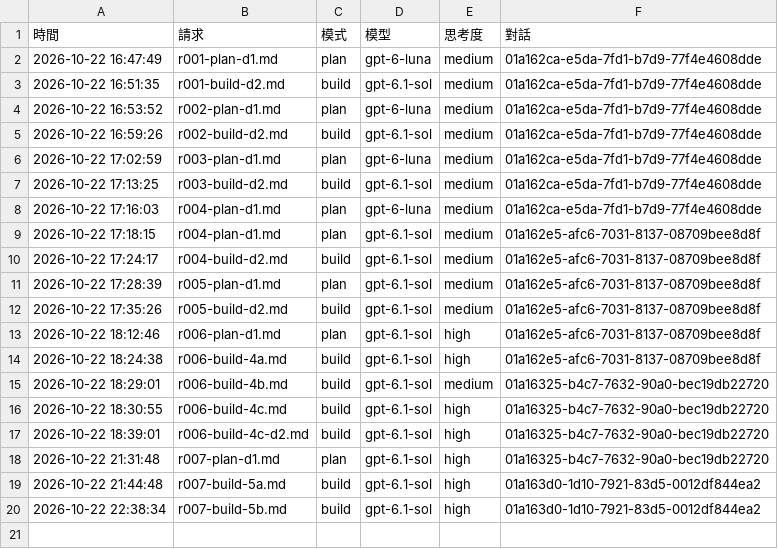
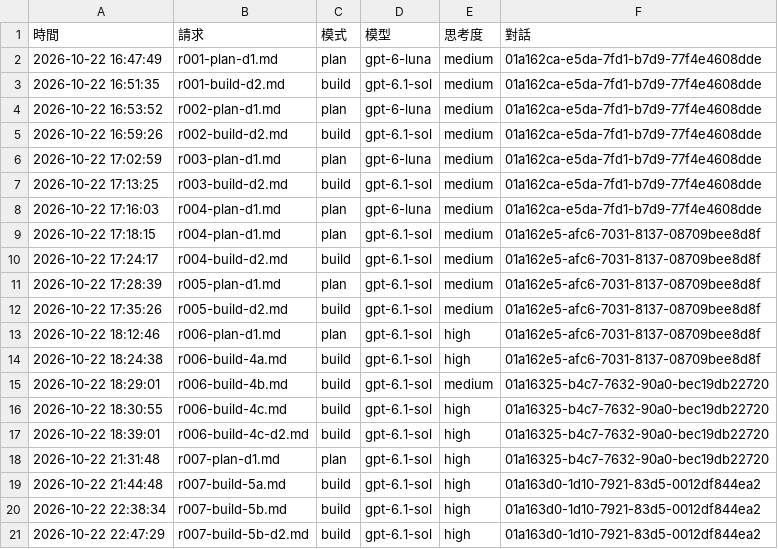
Before and after one commit to EricRose043/escape-room-game, a TSV file: supervisor/ledger.tsv, drawn as a sheet; the diff names each change by its address in the sheet, - before the commit and + after, or states it on an @@ line.

```diff
--- a/supervisor/ledger.tsv
+++ b/supervisor/ledger.tsv
+row 21: 2026-10-22 22:47:29 | r007-build-5b-d2.md | build | gpt-6.1-sol | high | 01a163d0-1d10-7921-83d5-0012df844ea2
```
Also changed, not shown: 2 other files.
